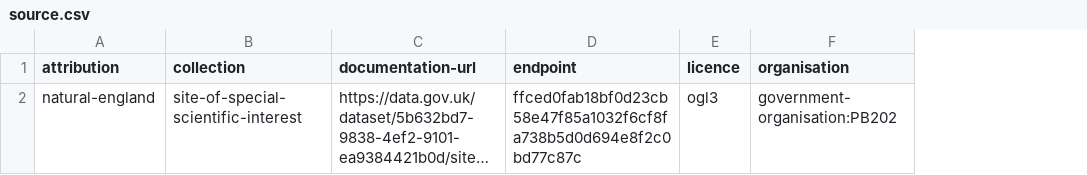
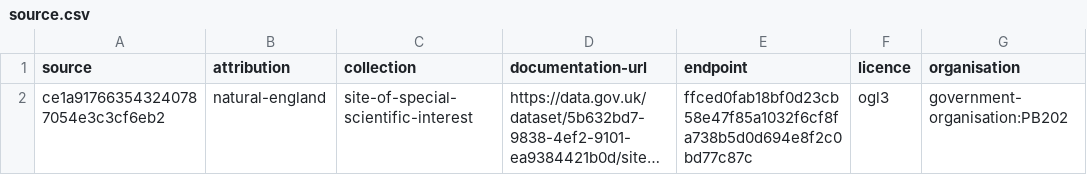
Before and after one commit to digital-land/site-of-special-scientific-interest-collection, a CSV file: collection/source.csv, drawn as a sheet; only a part is shown; long unchanged cells end in …; the diff names each change by its address in the sheet, - before the commit and + after, or states it on an @@ line.

Commit message:
Migrated collection

```diff
--- a/collection/source.csv
+++ b/collection/source.csv
+column A (source), row 2: ce1a917663543240787054e3c3cf6eb2
```
